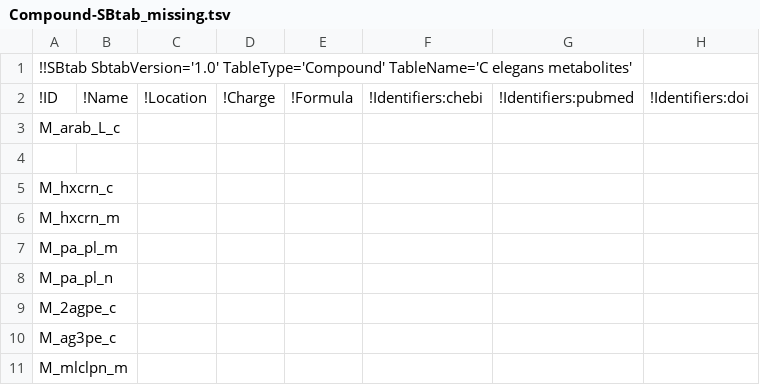
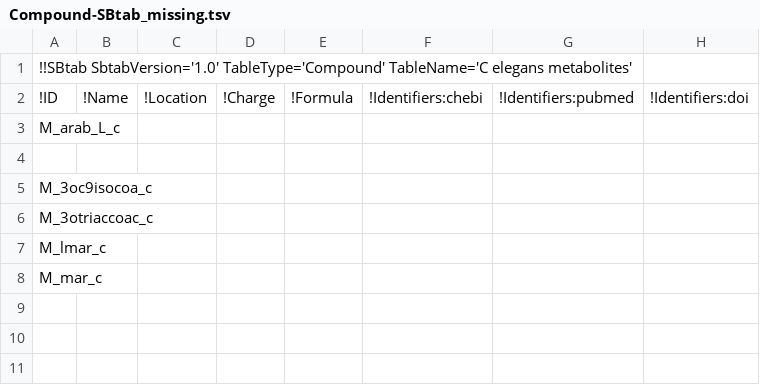
Before and after one commit to wormjam-consortium/wormjam, a TSV file: model_versions/2019-08-15_draft/SBtab/tsv/qc/Compound-SBtab_missing.tsv, drawn as a sheet; only a part is shown; rows hold the shown columns only; the diff names each change by its address in the sheet, - before the commit and + after, or states it on an @@ line.

```diff
--- a/model_versions/2019-08-15_draft/SBtab/tsv/qc/Compound-SBtab_missing.tsv
+++ b/model_versions/2019-08-15_draft/SBtab/tsv/qc/Compound-SBtab_missing.tsv
-A5: M_hxcrn_c
+A5: M_3oc9isocoa_c
-A6: M_hxcrn_m
+A6: M_3otriaccoac_c
-A7: M_pa_pl_m
+A7: M_lmar_c
-A8: M_pa_pl_n
+A8: M_mar_c
-row 9: M_2agpe_c
-row 10: M_ag3pe_c
-row 11: M_mlclpn_m
```
Also changed, not shown: model_versions/2019-08-15_draft/SBtab/tsv/Reaction-SBtab.tsv, model_versions/2019-08-15_draft/SBtab/tsv/qc/Compound-SBtab_not_used.tsv.
